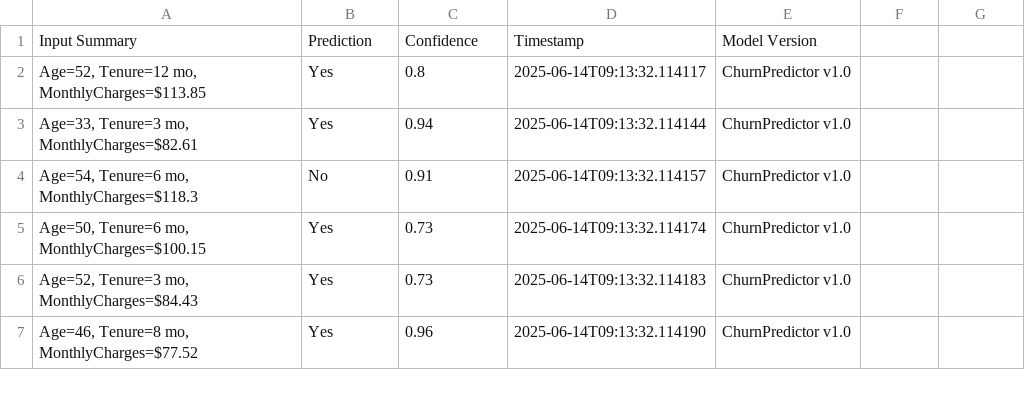
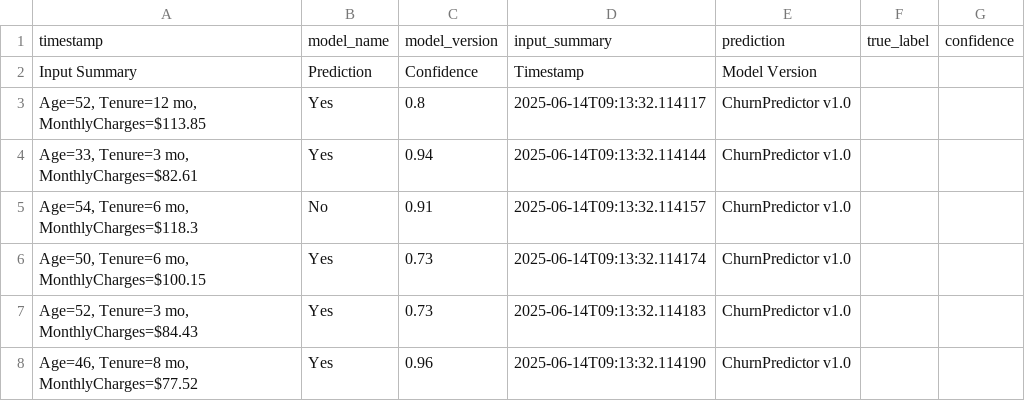
Before and after one commit to CathersJustin/ml-model-deployment-tracker, a CSV file: data/predictions_log.csv, drawn as a sheet; only a part is shown; the diff names each change by its address in the sheet, - before the commit and + after, or states it on an @@ line.

Commit message:
Update predictions_log.csv

```diff
--- a/data/predictions_log.csv
+++ b/data/predictions_log.csv
+row 1: timestamp | model_name | model_version | input_summary | prediction | true_label | confidence
```
